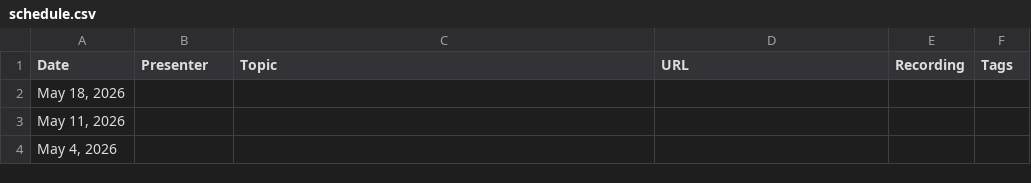
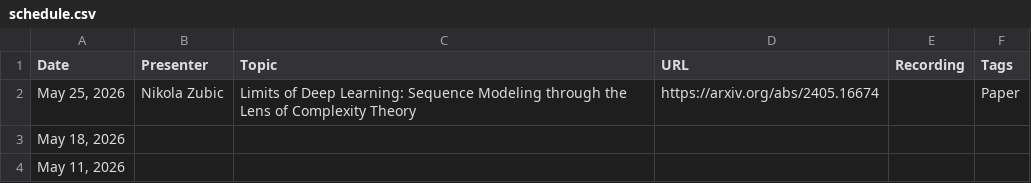
Before and after one commit to flannseminars/flannseminars.github.io, a CSV file: data/schedule.csv, drawn as a sheet; only a part is shown; the shorter side is filled out with more unchanged rows.

Commit message:
New speaker

```diff
--- a/data/schedule.csv
+++ b/data/schedule.csv
@@ -1,2 +1,3 @@
 Date,Presenter,Topic,URL,Recording,Tags
+"May 25, 2026","Nikola Zubic","Limits of Deep Learning: Sequence Modeling through the Lens of Complexity Theory","https://arxiv.org/abs/2405.16674","","Paper"
 "May 18, 2026","","","","",""
```
